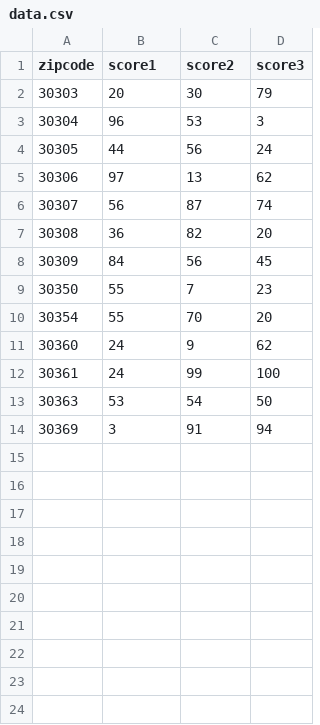
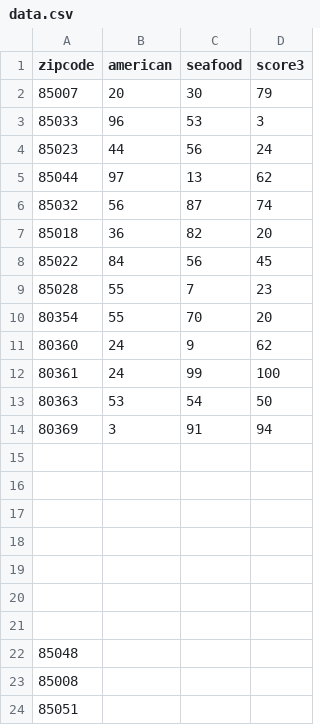
Before and after one commit to nirupampratap/fall2018cse6242, a CSV file: src/visualizations/pages/data/data.csv, drawn as a sheet.

```diff
--- a/src/visualizations/pages/data/data.csv
+++ b/src/visualizations/pages/data/data.csv
@@ -1,14 +1,24 @@
-zipcode,score1,score2,score3
-30303,20,30,79
-30304,96,53,3
-30305,44,56,24
-30306,97,13,62
-30307,56,87,74
-30308,36,82,20
-30309,84,56,45
-30350,55,7,23
-30354,55,70,20
-30360,24,9,62
-30361,24,99,100
-30363,53,54,50
-30369,3,91,94
+zipcode,american,seafood,score3
+85007,20,30,79
+85033,96,53,3
+85023,44,56,24
+85044,97,13,62
+85032,56,87,74
+85018,36,82,20
+85022,84,56,45
+85028,55,7,23
+80354,55,70,20
+80360,24,9,62
+80361,24,99,100
+80363,53,54,50
+80369,3,91,94
+
+
+
+
+
+
+
+85048
+85008
+85051
```
Also changed, not shown: 3 other files.
